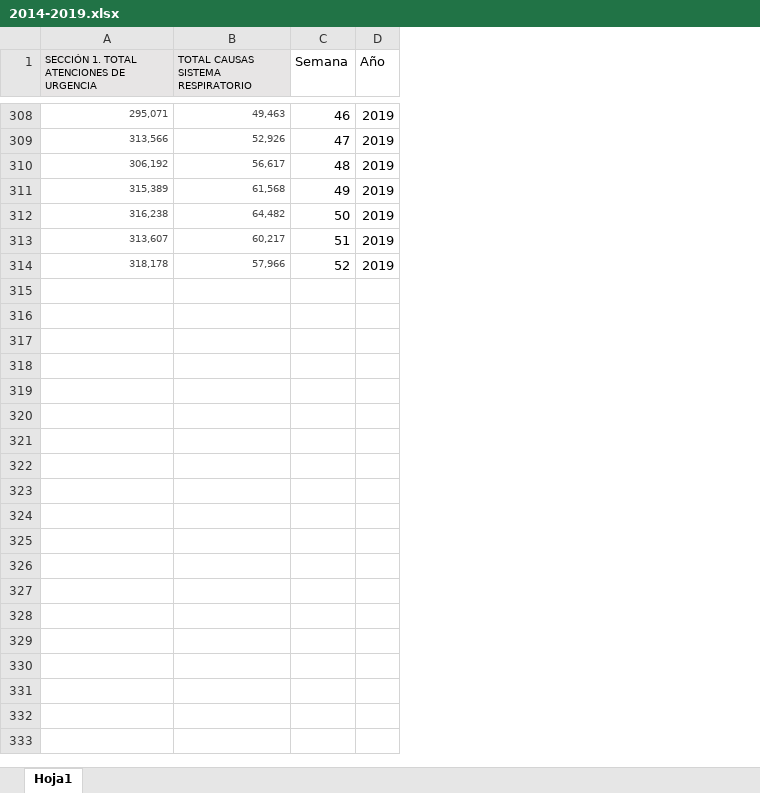
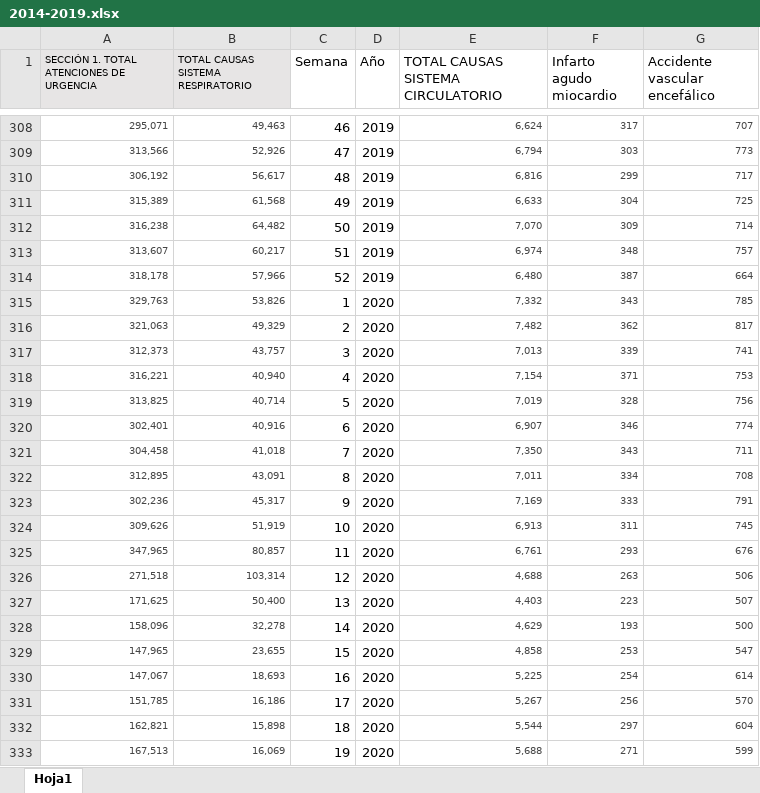
Before and after one commit to plciani/ProyectoLET0010, an Excel workbook: Data/2014-2019.xlsx, sheet Hoja1, drawn as a sheet; only a part is shown, gaps mark what is left out; values as stored, in another font and other column widths than the file's, no borders; the diff covers the shown part only; the diff names each change by its address in the sheet, - before the commit and + after, or states it on an @@ line.

```diff
--- a/Data/2014-2019.xlsx (sheet Hoja1)
+++ b/Data/2014-2019.xlsx (sheet Hoja1)
+column E, row 1: TOTAL CAUSAS SISTEMA CIRCULATORIO; rows 308-314: 6,624 | 6,794 | 6,816 | 6,633 | 7,070 | 6,974 | 6,480
+column F (Infarto agudo miocardio), rows 308-314: 317 | 303 | 299 | 304 | 309 | 348 | 387
+column G (Accidente vascular encefálico), rows 308-314: 707 | 773 | 717 | 725 | 714 | 757 | 664
+row 315: 329,763 | 53,826 | 1 | 2020 | 7,332 | 343 | 785
+row 316: 321,063 | 49,329 | 2 | 2020 | 7,482 | 362 | 817
+row 317: 312,373 | 43,757 | 3 | 2020 | 7,013 | 339 | 741
+row 318: 316,221 | 40,940 | 4 | 2020 | 7,154 | 371 | 753
+row 319: 313,825 | 40,714 | 5 | 2020 | 7,019 | 328 | 756
+row 320: 302,401 | 40,916 | 6 | 2020 | 6,907 | 346 | 774
+row 321: 304,458 | 41,018 | 7 | 2020 | 7,350 | 343 | 711
+row 322: 312,895 | 43,091 | 8 | 2020 | 7,011 | 334 | 708
+row 323: 302,236 | 45,317 | 9 | 2020 | 7,169 | 333 | 791
+row 324: 309,626 | 51,919 | 10 | 2020 | 6,913 | 311 | 745
+row 325: 347,965 | 80,857 | 11 | 2020 | 6,761 | 293 | 676
+row 326: 271,518 | 103,314 | 12 | 2020 | 4,688 | 263 | 506
+row 327: 171,625 | 50,400 | 13 | 2020 | 4,403 | 223 | 507
+row 328: 158,096 | 32,278 | 14 | 2020 | 4,629 | 193 | 500
+row 329: 147,965 | 23,655 | 15 | 2020 | 4,858 | 253 | 547
+row 330: 147,067 | 18,693 | 16 | 2020 | 5,225 | 254 | 614
+row 331: 151,785 | 16,186 | 17 | 2020 | 5,267 | 256 | 570
+row 332: 162,821 | 15,898 | 18 | 2020 | 5,544 | 297 | 604
+row 333: 167,513 | 16,069 | 19 | 2020 | 5,688 | 271 | 599
```
Also changed, not shown: 34 added rows elsewhere in this sheet, 1 other file.
